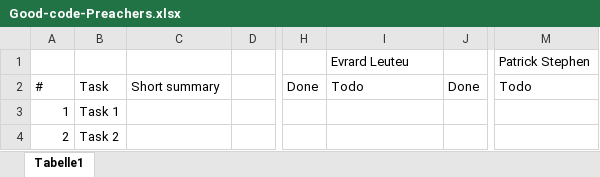
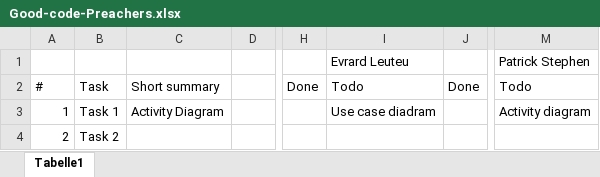
Before and after one commit to Good-Code-preachers/Prototyping, an Excel workbook: Good-code-Preachers.xlsx, sheet Tabelle1, drawn as a sheet; only a part is shown, gaps mark what is left out; values as stored, in another font and other column widths than the file's, no borders; the diff names each change by its address in the sheet, - before the commit and + after, or states it on an @@ line.

Commit message:
Add files via upload

```diff
--- a/Good-code-Preachers.xlsx (sheet Tabelle1)
+++ b/Good-code-Preachers.xlsx (sheet Tabelle1)
-C3: (empty)
+C3: Activity Diagram
-I3: (empty)
+I3: Use case diadram
-M3: (empty)
+M3: Activity diagram
```
